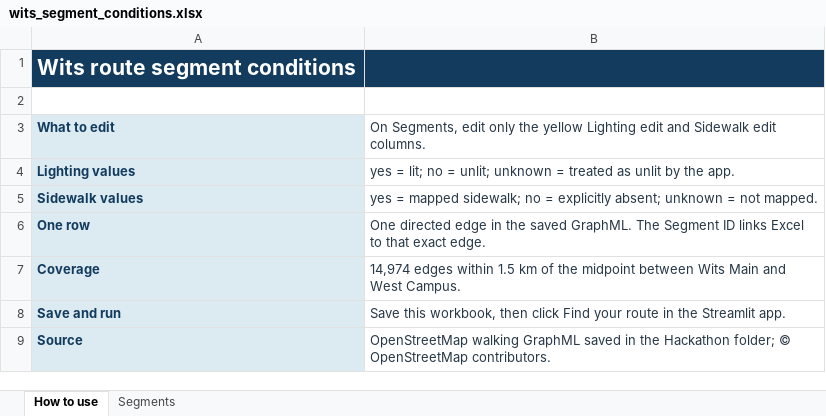
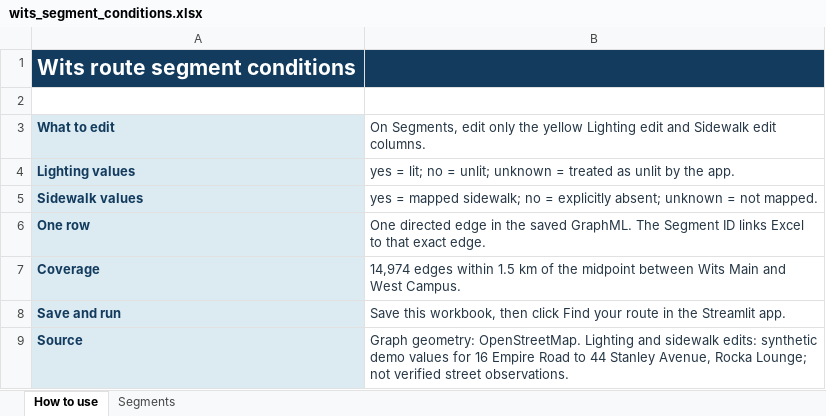
Before and after one commit to Courts-ComplEx/safe-walk, an Excel workbook: wits_segment_conditions.xlsx, sheet How to use, drawn as a sheet; values as stored, in another font and other column widths than the file's, no borders; the diff names each change by its address in the sheet, - before the commit and + after, or states it on an @@ line.

```diff
--- a/wits_segment_conditions.xlsx (sheet How to use)
+++ b/wits_segment_conditions.xlsx (sheet How to use)
-B9: OpenStreetMap walking GraphML saved in the Hackathon folder; © OpenStreetMap contributors.
+B9: Graph geometry: OpenStreetMap. Lighting and sidewalk edits: synthetic demo values for 16 Empire Road to 44 Stanley Avenue, Rocka Lounge; not verified street observations.
```
Also changed, not shown: sheet Segments, 1 other file.
